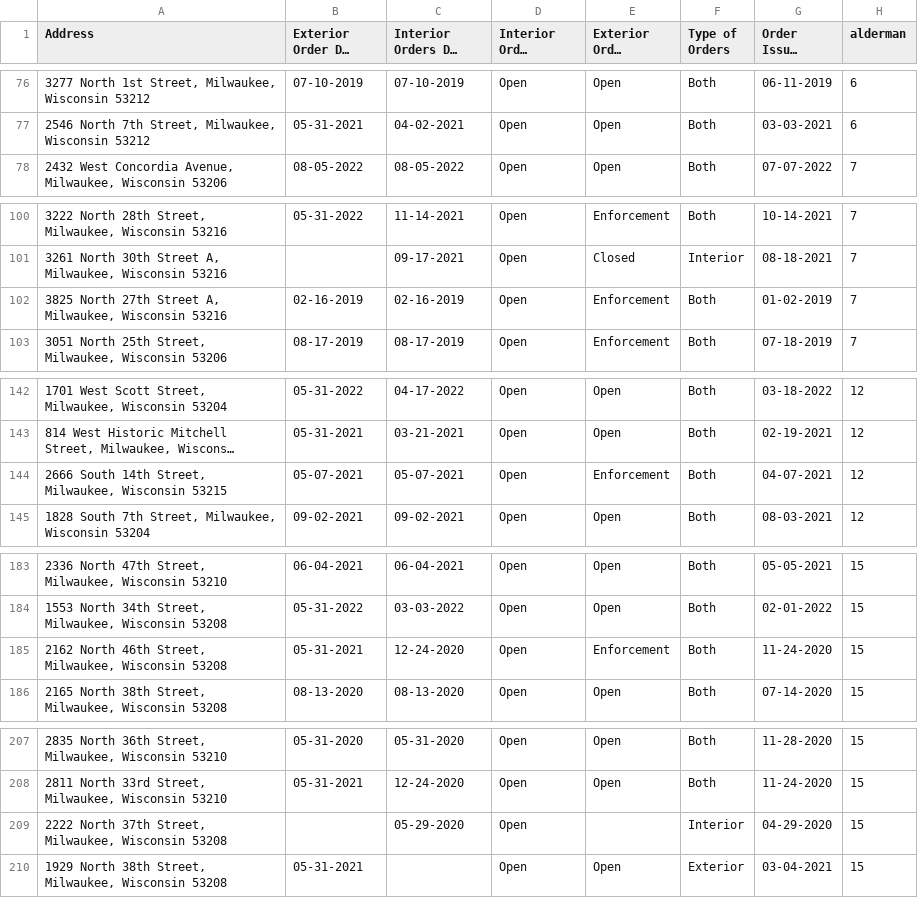
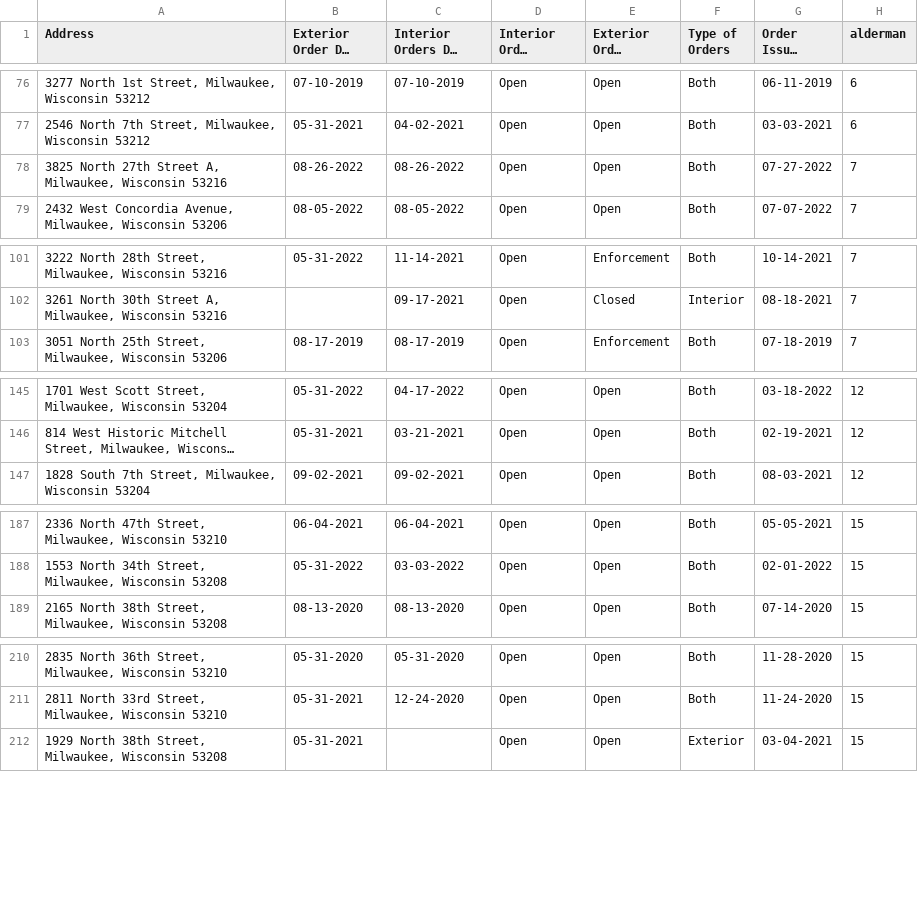
Before and after one commit to brandendupont/lead_scrape, a CSV file: open_lead.csv, drawn as a sheet; only a part is shown, gaps mark what is left out; long unchanged cells end in …; removed rows and columns are numbered as before the commit, all else as after; the diff covers the shown part only; the diff names each change by its address in the sheet, - before the commit and + after, or states it on an @@ line.

```diff
--- a/open_lead.csv
+++ b/open_lead.csv
+row 78: 3825 North 27th Street A, Milwaukee, Wisconsin 53216 | 08-26-2022 | 08-26-2022 | Open | Open | Both | 07-27-2022 | 7
-row 102: 3825 North 27th Street A, Milwaukee, Wisconsin 53216 | 02-16-2019 | 02-16-2019 | Open | Enforcement | Both | 01-02-2019 | 7
-row 144: 2666 South 14th Street, Milwaukee, Wisconsin 53215 | 05-07-2021 | 05-07-2021 | Open | Enforcement | Both | 04-07-2021 | 12
-row 185: 2162 North 46th Street, Milwaukee, Wisconsin 53208 | 05-31-2021 | 12-24-2020 | Open | Enforcement | Both | 11-24-2020 | 15
-row 209: 2222 North 37th Street, Milwaukee, Wisconsin 53208 |  | 05-29-2020 | Open |  | Interior | 04-29-2020 | 15
```
Also changed, not shown: 8 added rows and 3 removed rows elsewhere in this file, 2 other files.
